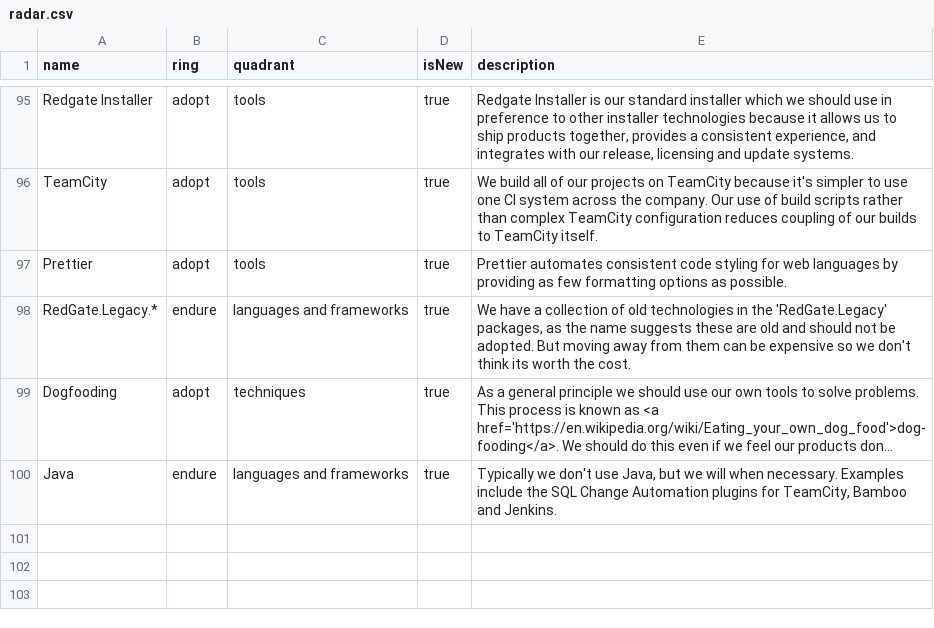
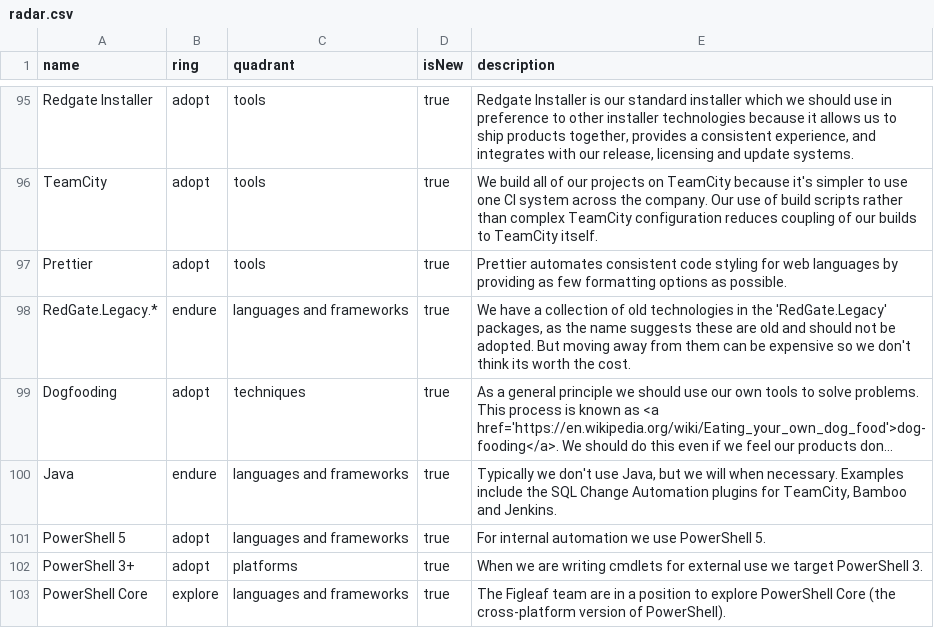
Before and after one commit to red-gate/Tech-Radar, a CSV file: radar.csv, drawn as a sheet; only a part is shown, gaps mark what is left out; long unchanged cells end in …; the diff names each change by its address in the sheet, - before the commit and + after, or states it on an @@ line.

Commit message:
Update radar.csv

```diff
--- a/radar.csv
+++ b/radar.csv
+row 101: PowerShell 5 | adopt | languages and frameworks | true | For internal automation we use PowerShell 5.
+row 102: PowerShell 3+ | adopt | platforms | true | When we are writing cmdlets for external use we target PowerShell 3.
+row 103: PowerShell Core | explore | languages and frameworks | true | The Figleaf team are in a position to explore PowerShell Core (the cross-platform version of PowerShell).
```
